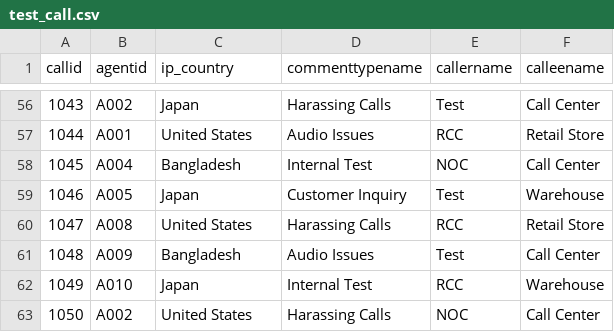
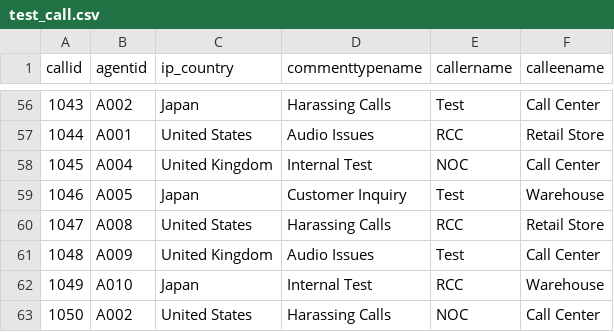
Before and after one commit to dnnguyen99/neo4j, a CSV file: test_call.csv, drawn as a sheet; only a part is shown, gaps mark what is left out; the diff covers the shown part only.

```diff
--- a/test_call.csv
+++ b/test_call.csv
@@ -57,6 +57,6 @@
 1044,A001,United States,Audio Issues,RCC,Retail Store
-1045,A004,Bangladesh,Internal Test,NOC,Call Center
+1045,A004,United Kingdom,Internal Test,NOC,Call Center
 1046,A005,Japan,Customer Inquiry,Test,Warehouse
 1047,A008,United States,Harassing Calls,RCC,Retail Store
-1048,A009,Bangladesh,Audio Issues,Test,Call Center
+1048,A009,United Kingdom,Audio Issues,Test,Call Center
 1049,A010,Japan,Internal Test,RCC,Warehouse
```
Also changed, not shown: 18 edited cells elsewhere in this file.
